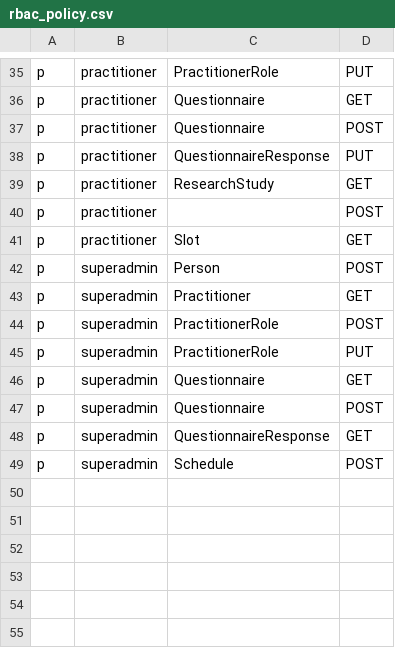
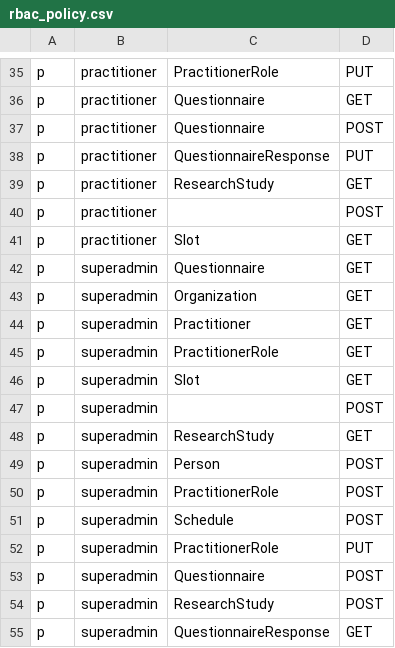
Before and after one commit to konsulin-care/konsulin-api, a CSV file: resources/rbac_policy.csv, drawn as a sheet; only a part is shown, gaps mark what is left out.

Commit message:
feat: auth: least privileges needed for superadmin to access all the resources stated in the excel file

```diff
--- a/resources/rbac_policy.csv
+++ b/resources/rbac_policy.csv
@@ -41,9 +41,15 @@ p, practitioner, , POST
 p, practitioner, Slot, GET
+p, superadmin, Questionnaire, GET
+p, superadmin, Organization, GET
+p, superadmin, Practitioner, GET
+p, superadmin, PractitionerRole, GET
+p, superadmin, Slot, GET
+p, superadmin, , POST
+p, superadmin, ResearchStudy, GET
 p, superadmin, Person, POST
-p, superadmin, Practitioner, GET
 p, superadmin, PractitionerRole, POST
+p, superadmin, Schedule, POST
 p, superadmin, PractitionerRole, PUT
-p, superadmin, Questionnaire, GET
 p, superadmin, Questionnaire, POST
+p, superadmin, ResearchStudy, POST
 p, superadmin, QuestionnaireResponse, GET
-p, superadmin, Schedule, POST
```
